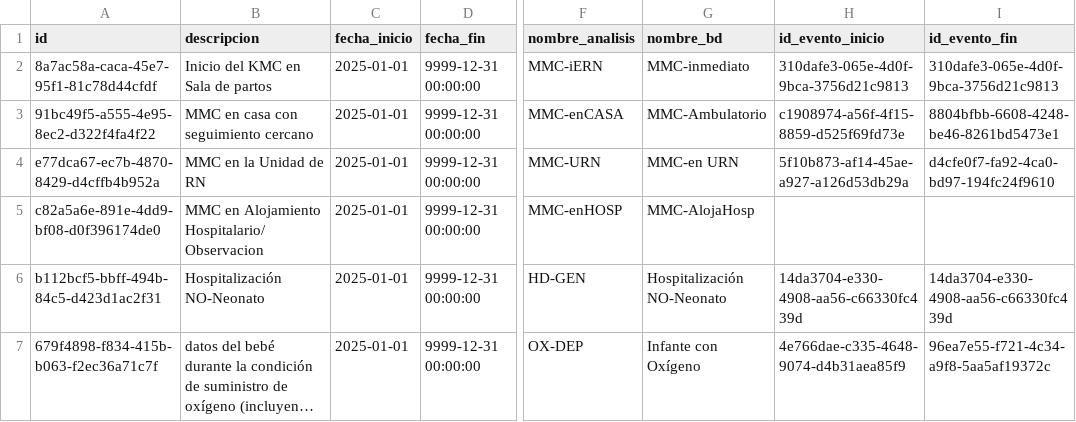
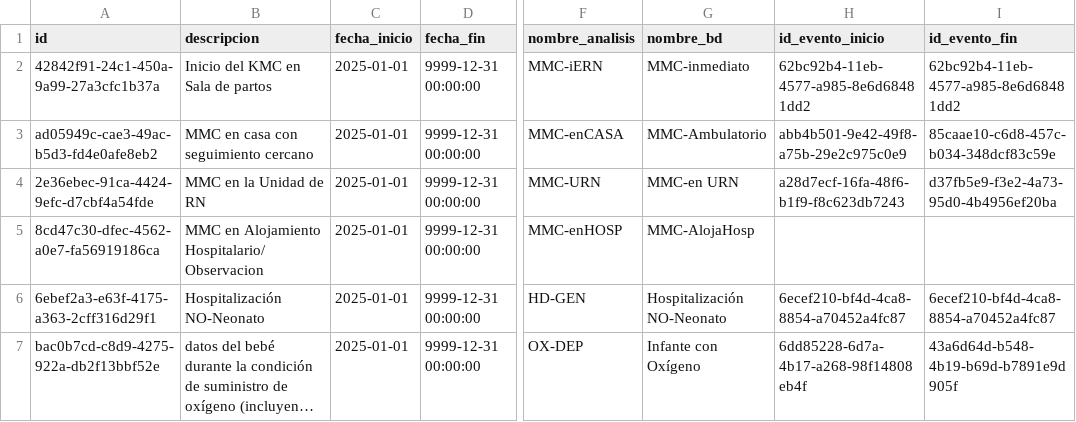
Before and after one commit to Proyecto-de-Grado-Fundacion-Canguro/Metadatos---Supabase, a CSV file: data/processed/Episodio.csv, drawn as a sheet; only a part is shown, gaps mark what is left out; long unchanged cells end in …; the diff names each change by its address in the sheet, - before the commit and + after, or states it on an @@ line.

```diff
--- a/data/processed/Episodio.csv
+++ b/data/processed/Episodio.csv
-A2 (id): 8a7ac58a-caca-45e7-95f1-81c78d44cfdf
+A2 (id): 42842f91-24c1-450a-9a99-27a3cfc1b37a
-H2 (id_evento_inicio): 310dafe3-065e-4d0f-9bca-3756d21c9813
+H2 (id_evento_inicio): 62bc92b4-11eb-4577-a985-8e6d68481dd2
-I2 (id_evento_fin): 310dafe3-065e-4d0f-9bca-3756d21c9813
+I2 (id_evento_fin): 62bc92b4-11eb-4577-a985-8e6d68481dd2
-A3 (id): 91bc49f5-a555-4e95-8ec2-d322f4fa4f22
+A3 (id): ad05949c-cae3-49ac-b5d3-fd4e0afe8eb2
-H3 (id_evento_inicio): c1908974-a56f-4f15-8859-d525f69fd73e
+H3 (id_evento_inicio): abb4b501-9e42-49f8-a75b-29e2c975c0e9
-I3 (id_evento_fin): 8804bfbb-6608-4248-be46-8261bd5473e1
+I3 (id_evento_fin): 85caae10-c6d8-457c-b034-348dcf83c59e
-A4 (id): e77dca67-ec7b-4870-8429-d4cffb4b952a
+A4 (id): 2e36ebec-91ca-4424-9efc-d7cbf4a54fde
-H4 (id_evento_inicio): 5f10b873-af14-45ae-a927-a126d53db29a
+H4 (id_evento_inicio): a28d7ecf-16fa-48f6-b1f9-f8c623db7243
-I4 (id_evento_fin): d4cfe0f7-fa92-4ca0-bd97-194fc24f9610
+I4 (id_evento_fin): d37fb5e9-f3e2-4a73-95d0-4b4956ef20ba
-A5 (id): c82a5a6e-891e-4dd9-bf08-d0f396174de0
+A5 (id): 8cd47c30-dfec-4562-a0e7-fa56919186ca
-A6 (id): b112bcf5-bbff-494b-84c5-d423d1ac2f31
+A6 (id): 6ebef2a3-e63f-4175-a363-2cff316d29f1
-H6 (id_evento_inicio): 14da3704-e330-4908-aa56-c66330fc439d
+H6 (id_evento_inicio): 6ecef210-bf4d-4ca8-8854-a70452a4fc87
-I6 (id_evento_fin): 14da3704-e330-4908-aa56-c66330fc439d
+I6 (id_evento_fin): 6ecef210-bf4d-4ca8-8854-a70452a4fc87
-A7 (id): 679f4898-f834-415b-b063-f2ec36a71c7f
+A7 (id): bac0b7cd-c8d9-4275-922a-db2f13bbf52e
-H7 (id_evento_inicio): 4e766dae-c335-4648-9074-d4b31aea85f9
+H7 (id_evento_inicio): 6dd85228-6d7a-4b17-a268-98f14808eb4f
-I7 (id_evento_fin): 96ea7e55-f721-4c34-a9f8-5aa5af19372c
+I7 (id_evento_fin): 43a6d64d-b548-4b19-b69d-b7891e9d905f
```
Also changed, not shown: data/processed/evento.csv, data/processed/fase.csv, 21 other files.
